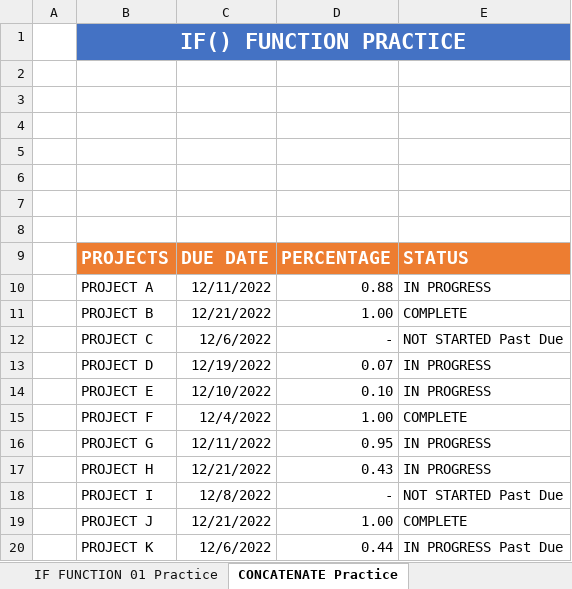
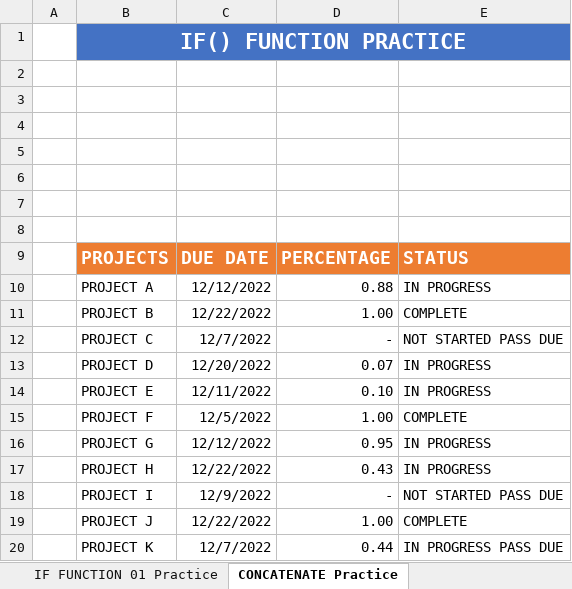
Before and after one commit to MikiastesfayeJ/excel-project-group-3, an Excel workbook: ExcelProject-Part2.xlsx, sheet CONCATENATE Practice, drawn as a sheet; values as stored, in another font and other column widths than the file's, no borders; charts and pictures and conditional formats and table styles not drawn; the diff names each change by its address in the sheet, - before the commit and + after, or states it on an @@ line.

```diff
--- a/ExcelProject-Part2.xlsx (sheet CONCATENATE Practice)
+++ b/ExcelProject-Part2.xlsx (sheet CONCATENATE Practice)
-C10: 12/11/2022
+C10: 12/12/2022
-C11: 12/21/2022
+C11: 12/22/2022
-C12: 12/6/2022
+C12: 12/7/2022
-E12: NOT STARTED Past Due
+E12: NOT STARTED PASS DUE
-C13: 12/19/2022
+C13: 12/20/2022
-C14: 12/10/2022
+C14: 12/11/2022
-C15: 12/4/2022
+C15: 12/5/2022
-C16: 12/11/2022
+C16: 12/12/2022
-C17: 12/21/2022
+C17: 12/22/2022
-C18: 12/8/2022
+C18: 12/9/2022
-E18: NOT STARTED Past Due
+E18: NOT STARTED PASS DUE
-C19: 12/21/2022
+C19: 12/22/2022
-C20: 12/6/2022
+C20: 12/7/2022
-E20: IN PROGRESS Past Due
+E20: IN PROGRESS PASS DUE
```
Also changed, not shown: sheet LEFT RIGHT MID Practice, sheet SUMIF Practice, sheet VLOOKUP FUNCTION Practice, sheet INDEX MATCH FUNCTION Practice, formulas that keep their value.
